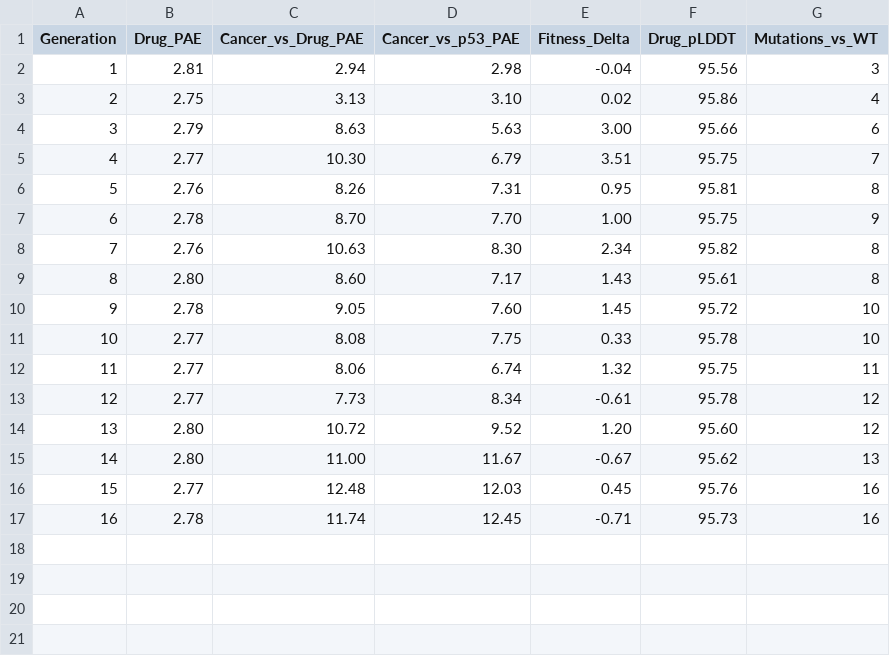
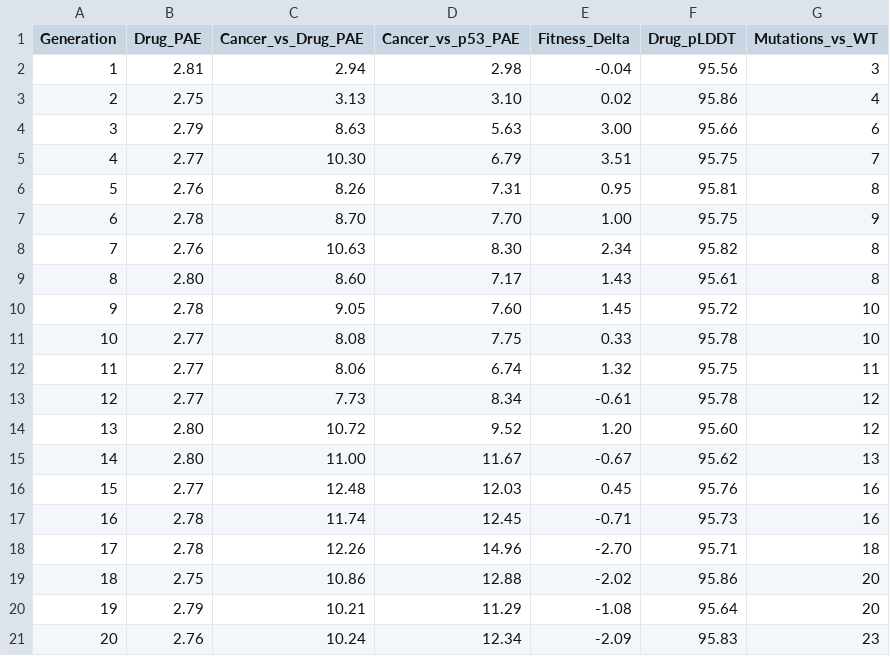
Before and after one commit to TonyPeonio/ProteinEngineeringPipeline-Public, a CSV file: results/arms_race_data.csv, drawn as a sheet; the diff names each change by its address in the sheet, - before the commit and + after, or states it on an @@ line.

```diff
--- a/results/arms_race_data.csv
+++ b/results/arms_race_data.csv
+row 18: 17 | 2.78 | 12.26 | 14.96 | -2.70 | 95.71 | 18
+row 19: 18 | 2.75 | 10.86 | 12.88 | -2.02 | 95.86 | 20
+row 20: 19 | 2.79 | 10.21 | 11.29 | -1.08 | 95.64 | 20
+row 21: 20 | 2.76 | 10.24 | 12.34 | -2.09 | 95.83 | 23
```
Also changed, not shown: 3 other files.
